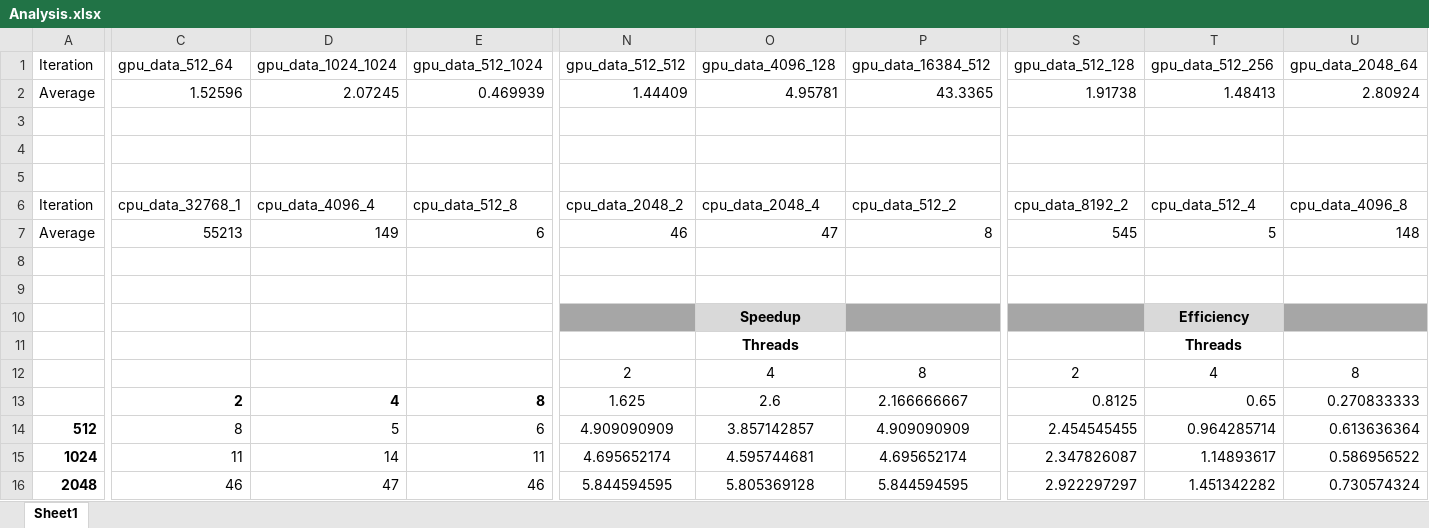
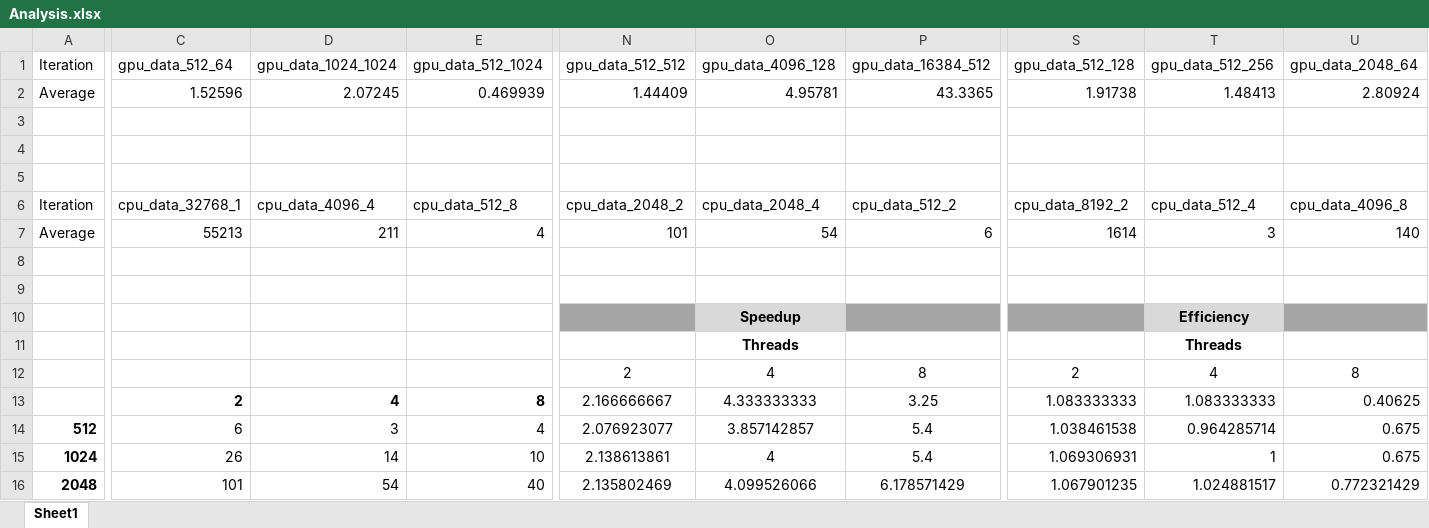
Before and after one commit to migiesmith/Nbody, an Excel workbook: nbody/Results/Analysis.xlsx, sheet Sheet1, drawn as a sheet; only a part is shown, gaps mark what is left out; values as stored, in another font and other column widths than the file's, no borders; charts and pictures not drawn; the diff covers the shown part only; the diff names each change by its address in the sheet, - before the commit and + after, or states it on an @@ line.

Commit message:
Updated results and analysis - hard coded 8 in the OpenMP statement threw the analysis and results off a bit

```diff
--- a/nbody/Results/Analysis.xlsx (sheet Sheet1)
+++ b/nbody/Results/Analysis.xlsx (sheet Sheet1)
-D7: 149
+D7: 211
-E7: 6
+E7: 4
-N7: 46
+N7: 101
-O7: 47
+O7: 54
-P7: 8
+P7: 6
-S7: 545
+S7: 1614
-T7: 5
+T7: 3
-U7: 148
+U7: 140
-N13: 1.625
+N13: 2.166666667
-O13: 2.6
+O13: 4.333333333
-P13: 2.166666667
+P13: 3.25
-S13: 0.8125
+S13: 1.083333333
-T13: 0.65
+T13: 1.083333333
-U13: 0.270833333
+U13: 0.40625
-C14: 8
+C14: 6
-D14: 5
+D14: 3
-E14: 6
+E14: 4
-N14: 4.909090909
+N14: 2.076923077
-P14: 4.909090909
+P14: 5.4
-S14: 2.454545455
+S14: 1.038461538
-U14: 0.613636364
+U14: 0.675
-C15: 11
+C15: 26
-E15: 11
+E15: 10
-N15: 4.695652174
+N15: 2.138613861
-O15: 4.595744681
+O15: 4
-P15: 4.695652174
+P15: 5.4
-S15: 2.347826087
+S15: 1.069306931
-T15: 1.14893617
+T15: 1
-U15: 0.586956522
+U15: 0.675
-C16: 46
+C16: 101
-D16: 47
+D16: 54
-E16: 46
+E16: 40
-N16: 5.844594595
+N16: 2.135802469
-O16: 5.805369128
+O16: 4.099526066
-P16: 5.844594595
+P16: 6.178571429
-S16: 2.922297297
+S16: 1.067901235
-T16: 1.451342282
+T16: 1.024881517
-U16: 0.730574324
+U16: 0.772321429
```
Also changed, not shown: 42 edited cells elsewhere in this sheet, charts or pictures, 41 other files.
